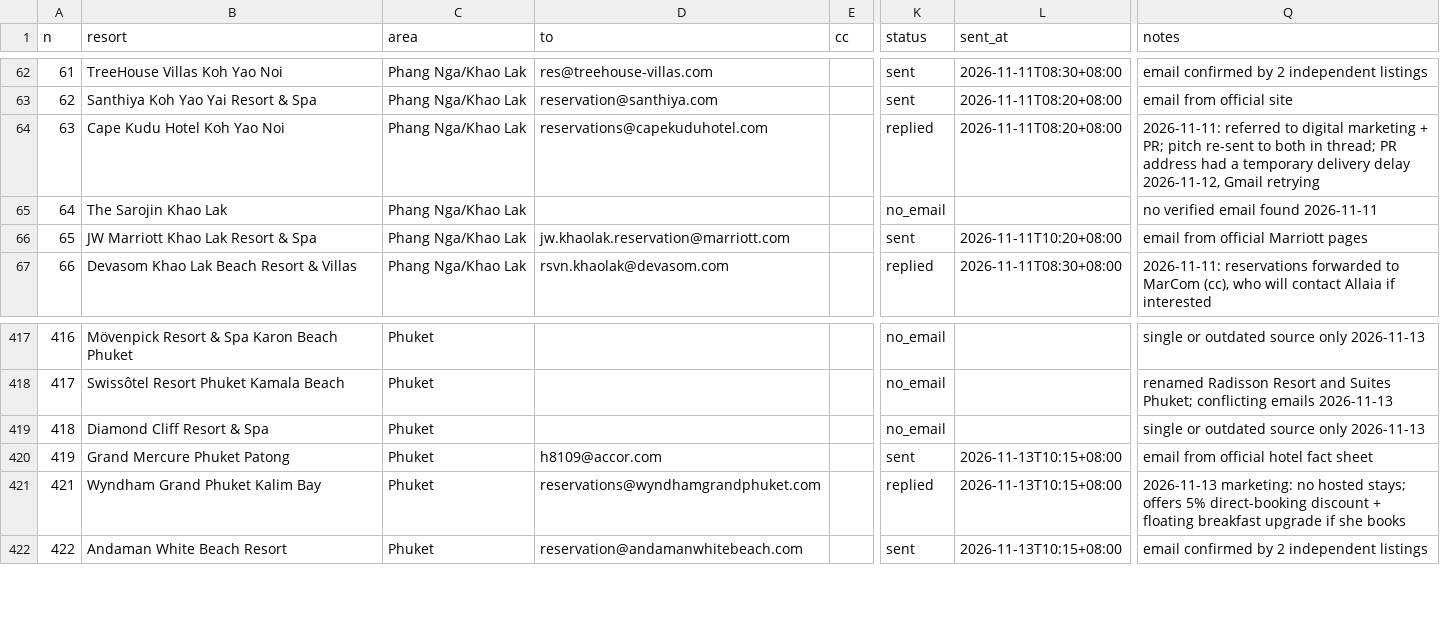
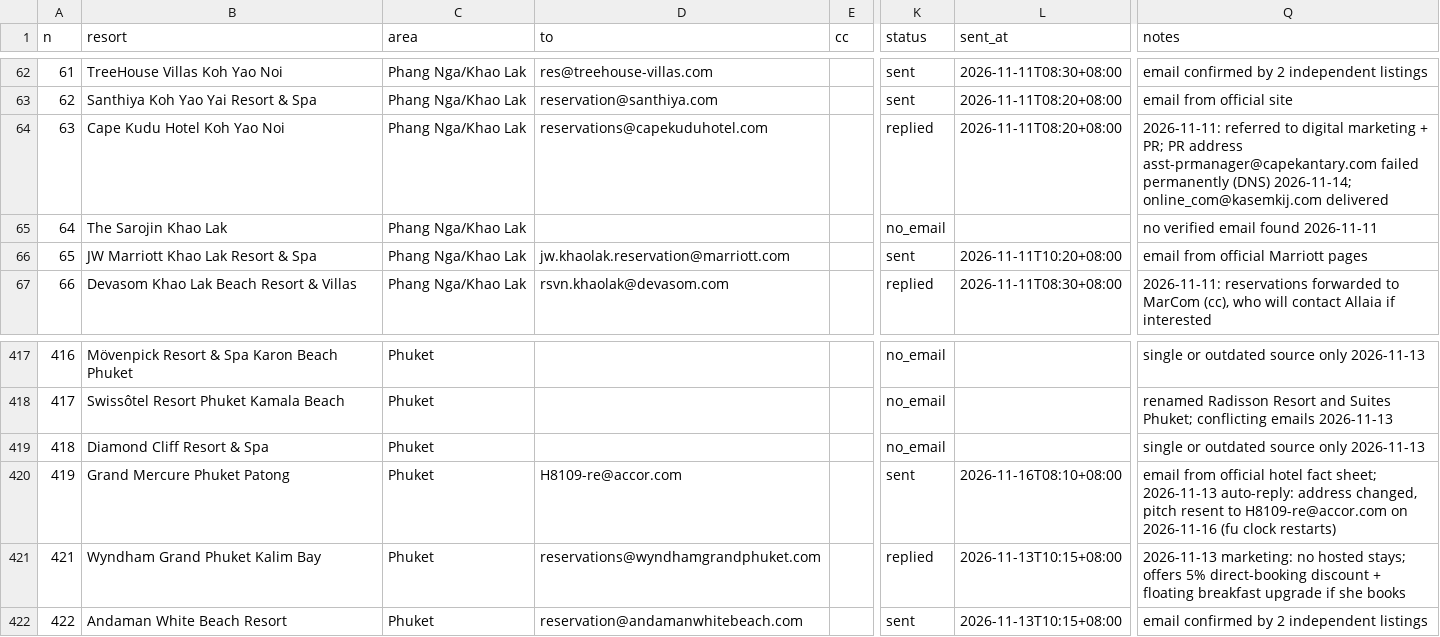
Before and after one commit to allaiaj/allaia-media, a CSV file: docs/outreach/queue.csv, drawn as a sheet; only a part is shown, gaps mark what is left out; the diff covers the shown part only; the diff names each change by its address in the sheet, - before the commit and + after, or states it on an @@ line.

```diff
--- a/docs/outreach/queue.csv
+++ b/docs/outreach/queue.csv
-Q64 (notes): …+ PR; pitch re-sent to both in thread; PR address had a temporary delivery delay 2026-11-12, Gmail retrying
+Q64 (notes): …+ PR; PR address asst-prmanager@capekantary.com failed permanently (DNS) 2026-11-14; online_com@kasemkij.com delivered
-D420 (to): h8109@accor.com
+D420 (to): H8109-re@accor.com
-L420 (sent_at): 2026-11-13T10:15+08:00
+L420 (sent_at): 2026-11-16T08:10+08:00
-Q420 (notes): …hotel fact sheet
+Q420 (notes): …hotel fact sheet; 2026-11-13 auto-reply: address changed, pitch resent to H8109-re@accor.com on 2026-11-16 (fu clock restarts)
```
Also changed, not shown: 20 edited cells elsewhere in this file.
